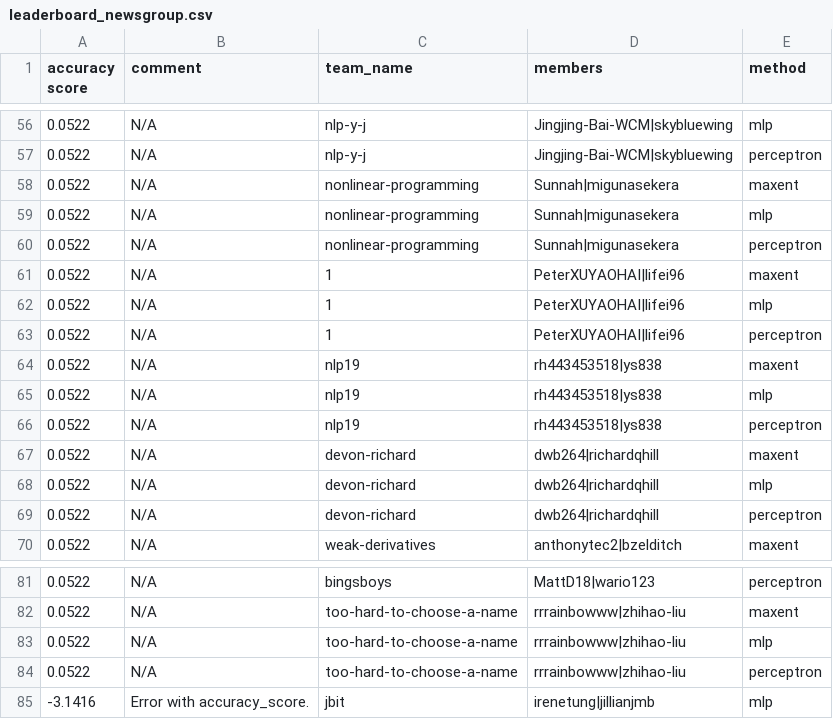
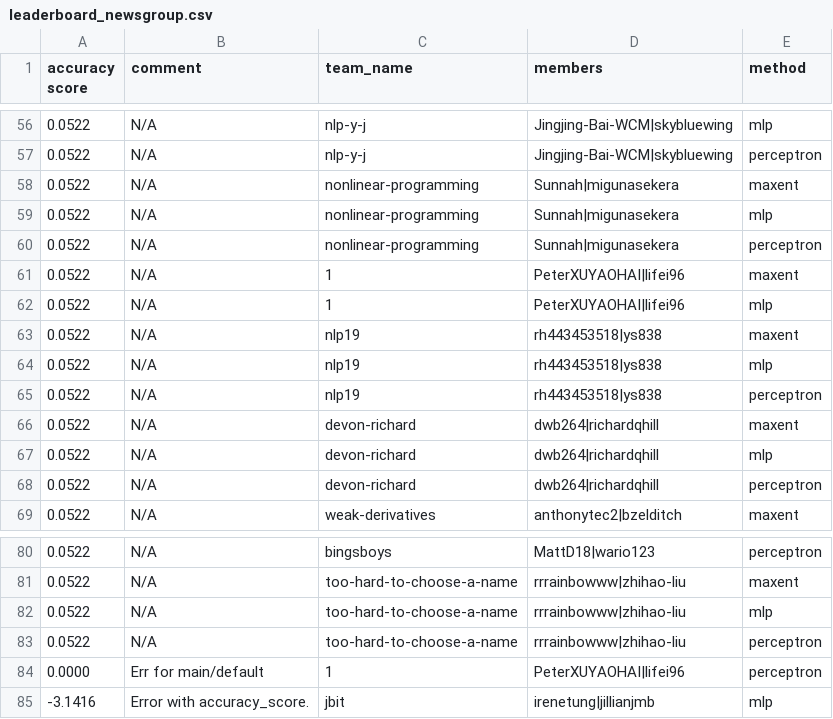
Before and after one commit to irenetung/assignment1, a CSV file: leaderboard/leaderboard_newsgroup.csv, drawn as a sheet; only a part is shown, gaps mark what is left out.

Commit message:
cron update

```diff
--- a/leaderboard/leaderboard_newsgroup.csv
+++ b/leaderboard/leaderboard_newsgroup.csv
@@ -62,3 +62,2 @@ accuracy score,comment,team_name,members,method
 0.0522,N/A,1,PeterXUYAOHAI|lifei96,mlp
-0.0522,N/A,1,PeterXUYAOHAI|lifei96,perceptron
 0.0522,N/A,nlp19,rh443453518|ys838,maxent
@@ -84,2 +83,3 @@ accuracy score,comment,team_name,members,method
 0.0522,N/A,too-hard-to-choose-a-name,rrrainbowww|zhihao-liu,perceptron
+0.0000,Err for main/default,1,PeterXUYAOHAI|lifei96,perceptron
 -3.1416,Error with accuracy_score.,jbit,irenetung|jillianjmb,mlp
```
